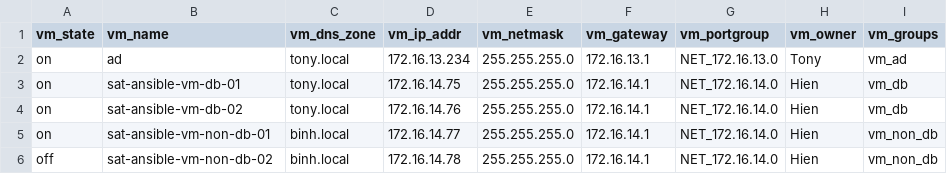
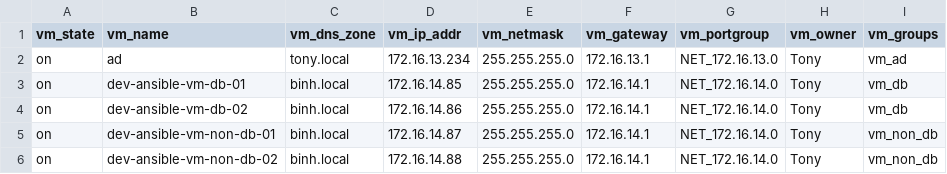
Before and after one commit to MercuryBridge/iac-vsphere, a CSV file: ansible/inventories/dev-sg1n/vm_data.csv, drawn as a sheet; only a part is shown; the diff names each change by its address in the sheet, - before the commit and + after, or states it on an @@ line.

```diff
--- a/ansible/inventories/dev-sg1n/vm_data.csv
+++ b/ansible/inventories/dev-sg1n/vm_data.csv
-B3 (vm_name): sat-ansible-vm-db-01
+B3 (vm_name): dev-ansible-vm-db-01
-C3:C4 (vm_dns_zone): tony.local
+C3:C4 (vm_dns_zone): binh.local
-D3 (vm_ip_addr): 172.16.14.75
+D3 (vm_ip_addr): 172.16.14.85
-H3:H6 (vm_owner): Hien
+H3:H6 (vm_owner): Tony
-B4 (vm_name): sat-ansible-vm-db-02
+B4 (vm_name): dev-ansible-vm-db-02
-D4 (vm_ip_addr): 172.16.14.76
+D4 (vm_ip_addr): 172.16.14.86
-B5 (vm_name): sat-ansible-vm-non-db-01
+B5 (vm_name): dev-ansible-vm-non-db-01
-D5 (vm_ip_addr): 172.16.14.77
+D5 (vm_ip_addr): 172.16.14.87
-A6 (vm_state): off
+A6 (vm_state): on
-B6 (vm_name): sat-ansible-vm-non-db-02
+B6 (vm_name): dev-ansible-vm-non-db-02
-D6 (vm_ip_addr): 172.16.14.78
+D6 (vm_ip_addr): 172.16.14.88
```
Also changed, not shown: 3 other files.
